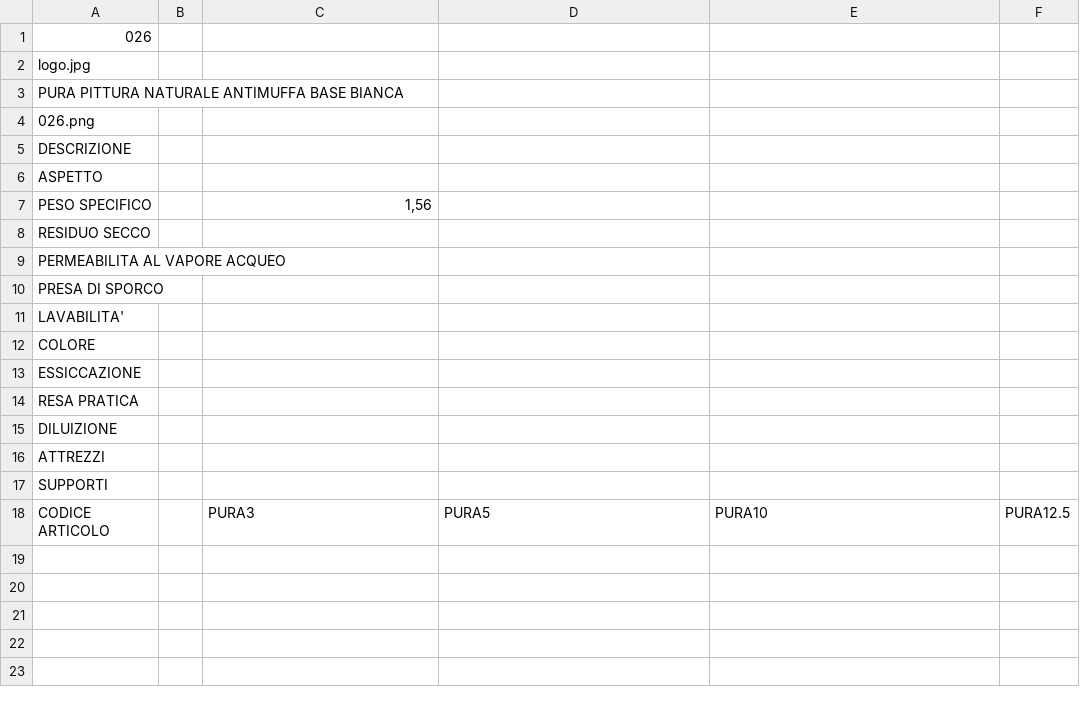
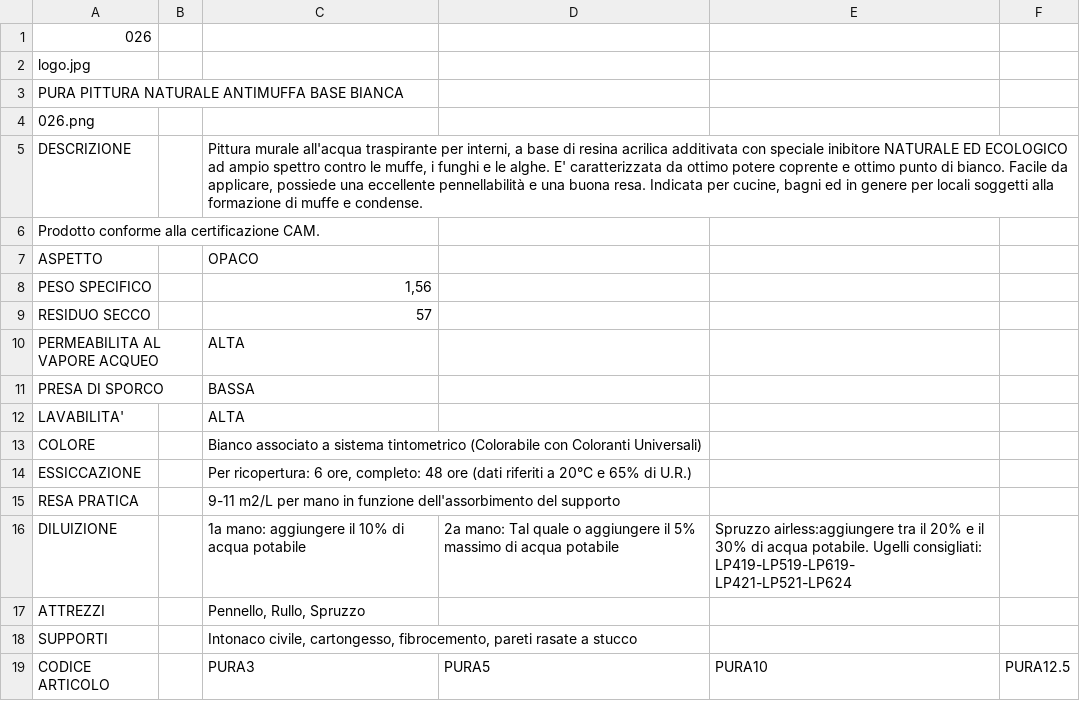
Before and after one commit to RobertoITA/SitoSchede, a CSV file: SitoSchede/pro_ita/PRODOTTI/026/SCHEDA.csv, drawn as a sheet; addresses are those after the commit; the diff names each change by its address in the sheet, - before the commit and + after, or states it on an @@ line.

```diff
--- a/SitoSchede/pro_ita/PRODOTTI/026/SCHEDA.csv
+++ b/SitoSchede/pro_ita/PRODOTTI/026/SCHEDA.csv
-C5: (empty)
+C5: Pittura murale all'acqua traspirante per interni, a base di resina acrilica additivata con speciale inibitore NATURALE ED ECOLOGICO ad ampio spettro contro le muffe, i funghi e le alghe. E' caratterizzata da ottimo potere coprente e ottimo punto di bianco. Facile da applicare, possiede una eccellente pennellabilità e una buona resa. Indicata per cucine, bagni ed in genere per locali soggetti alla formazione di muffe e condense.
+row 6: Prodotto conforme alla certificazione CAM.
-C7: (empty)
+C7: OPACO
-C9: (empty)
+C9: 57
-C10: (empty)
+C10: ALTA
-C11: (empty)
+C11: BASSA
-C12: (empty)
+C12: ALTA
-C13: (empty)
+C13: Bianco associato a sistema tintometrico (Colorabile con Coloranti Universali)
-C14: (empty)
+C14: Per ricopertura: 6 ore, completo: 48 ore (dati riferiti a 20°C e 65% di U.R.)
-C15: (empty)
+C15: 9-11 m2/L per mano in funzione dell'assorbimento del supporto
-C16: (empty)
+C16: 1a mano: aggiungere il 10% di acqua potabile
-D16: (empty)
+D16: 2a mano: Tal quale o aggiungere il 5% massimo di acqua potabile
-E16: (empty)
+E16: Spruzzo airless:aggiungere tra il 20% e il 30% di acqua potabile. Ugelli consigliati: LP419-LP519-LP619- LP421-LP521-LP624
-C17: (empty)
+C17: Pennello, Rullo, Spruzzo
-C18: (empty)
+C18: Intonaco civile, cartongesso, fibrocemento, pareti rasate a stucco
```
Also changed, not shown: SitoSchede/pro_ita/PRODOTTI/096/SCHEDA.csv, SitoSchede/pro_ita/PRODOTTI/097/SCHEDA.csv, 51 other files.
